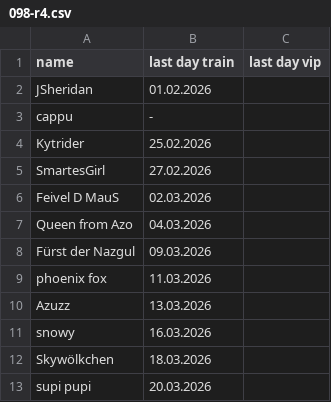
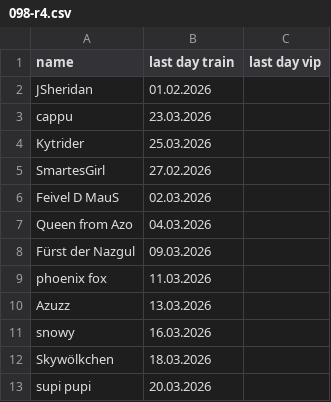
Before and after one commit to jsheridan1980/lw-azo-train, a CSV file: 098-r4.csv, drawn as a sheet.

```diff
--- a/098-r4.csv
+++ b/098-r4.csv
@@ -2,4 +2,4 @@ name;last day train;last day vip;
 JSheridan;01.02.2026;
-cappu;-;
-Kytrider;25.02.2026;
+cappu;23.03.2026;
+Kytrider;25.03.2026;
 SmartesGirl;27.02.2026;
```
Also changed, not shown: 006-alliance-star.csv, 099-train-drivers.csv, 1 other file.
